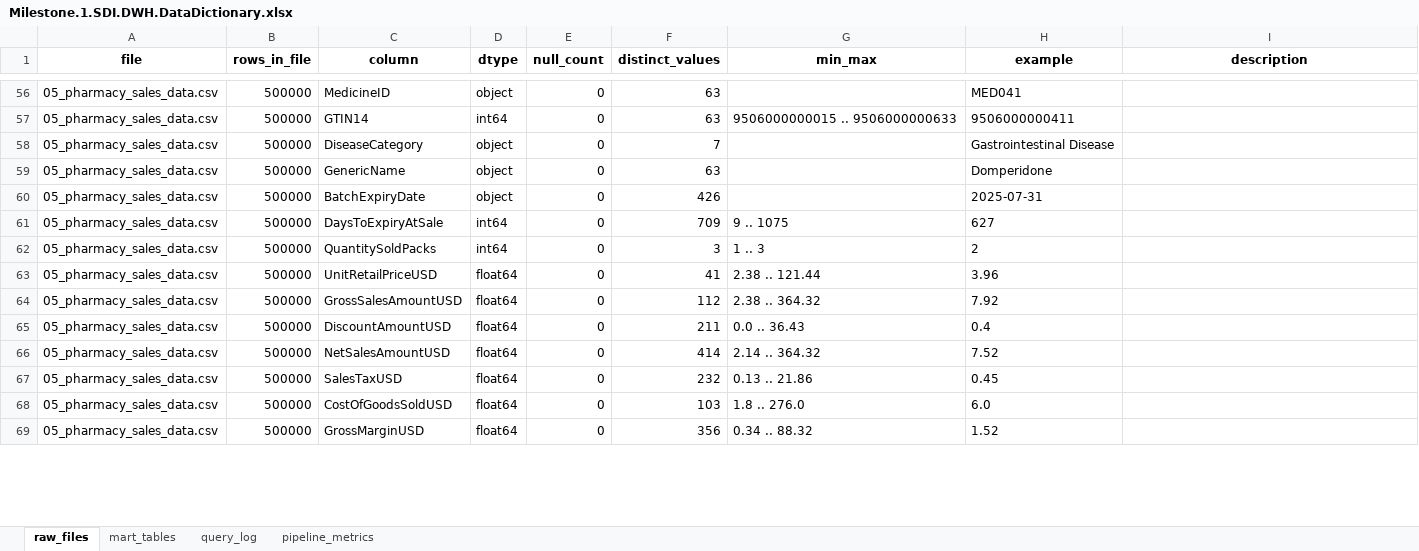
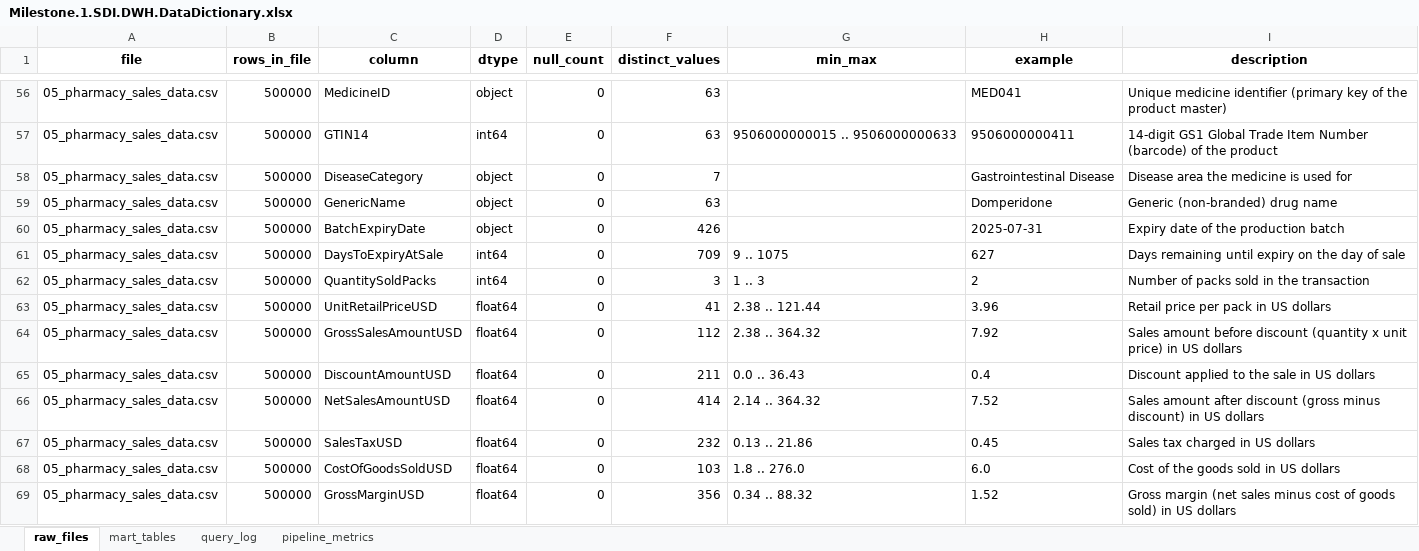
Before and after one commit to narinnadeem/pharma-coldchain-dwh, an Excel workbook: data_dictionary/Milestone.1.SDI.DWH.DataDictionary.xlsx, sheet raw_files, drawn as a sheet; only a part is shown, gaps mark what is left out; values as stored, in another font and other column widths than the file's, no borders; the diff covers the shown part only; the diff names each change by its address in the sheet, - before the commit and + after, or states it on an @@ line.

Commit message:
Complete data dictionary descriptions

```diff
--- a/data_dictionary/Milestone.1.SDI.DWH.DataDictionary.xlsx (sheet raw_files)
+++ b/data_dictionary/Milestone.1.SDI.DWH.DataDictionary.xlsx (sheet raw_files)
-I56 (description): (empty)
+I56 (description): Unique medicine identifier (primary key of the product master)
-I57 (description): (empty)
+I57 (description): 14-digit GS1 Global Trade Item Number (barcode) of the product
-I58 (description): (empty)
+I58 (description): Disease area the medicine is used for
-I59 (description): (empty)
+I59 (description): Generic (non-branded) drug name
-I60 (description): (empty)
+I60 (description): Expiry date of the production batch
-I61 (description): (empty)
+I61 (description): Days remaining until expiry on the day of sale
-I62 (description): (empty)
+I62 (description): Number of packs sold in the transaction
-I63 (description): (empty)
+I63 (description): Retail price per pack in US dollars
-I64 (description): (empty)
+I64 (description): Sales amount before discount (quantity x unit price) in US dollars
-I65 (description): (empty)
+I65 (description): Discount applied to the sale in US dollars
-I66 (description): (empty)
+I66 (description): Sales amount after discount (gross minus discount) in US dollars
-I67 (description): (empty)
+I67 (description): Sales tax charged in US dollars
-I68 (description): (empty)
+I68 (description): Cost of the goods sold in US dollars
-I69 (description): (empty)
+I69 (description): Gross margin (net sales minus cost of goods sold) in US dollars
```
Also changed, not shown: 794 edited cells elsewhere in this sheet, sheet mart_tables, 4 other files.
